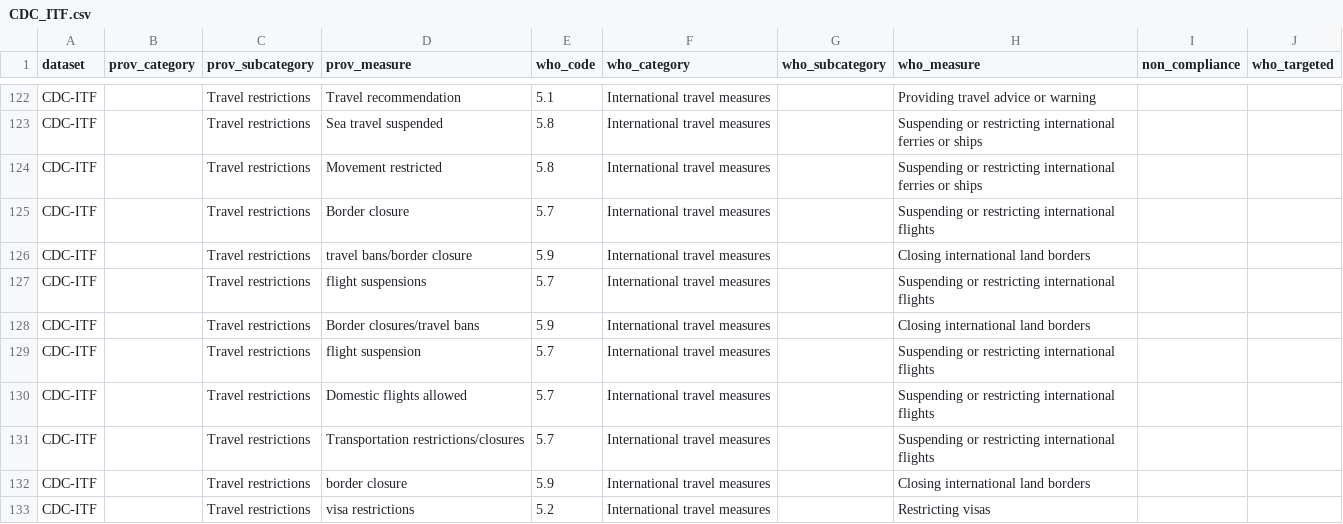
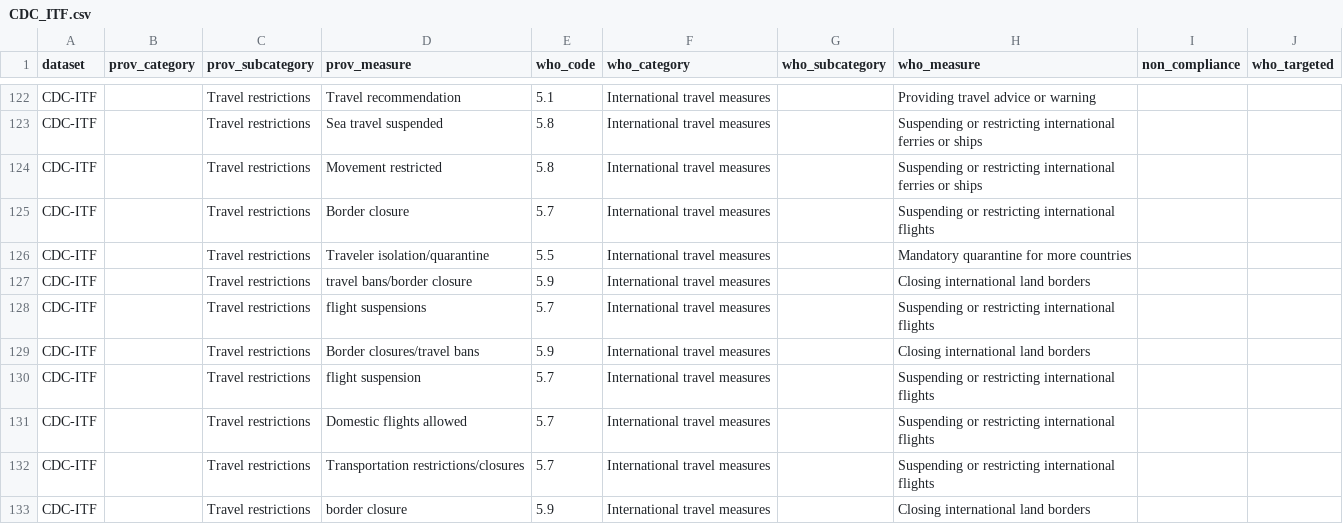
Before and after one commit to prakashsarnobat/WHO_PHSM_Cleaning_Prakash, a CSV file: config/who_coding/CDC_ITF.csv, drawn as a sheet; only a part is shown, gaps mark what is left out; the shorter side is filled out with more unchanged rows.

Commit message:
Update codes for Euro data

```diff
--- a/config/who_coding/CDC_ITF.csv
+++ b/config/who_coding/CDC_ITF.csv
@@ -125,2 +125,3 @@ CDC-ITF,,Travel restrictions,Movement restricted,5.8,International travel measur
 CDC-ITF,,Travel restrictions,Border closure,5.7,International travel measures,,Suspending or restricting international flights,,
+CDC-ITF,,Travel restrictions,Traveler isolation/quarantine,5.5,International travel measures,,Mandatory quarantine for more countries,,
 CDC-ITF,,Travel restrictions,travel bans/border closure,5.9,International travel measures,,Closing international land borders,,
```
Also changed, not shown: 10 other files.
